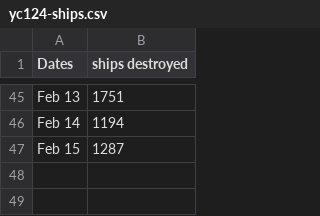
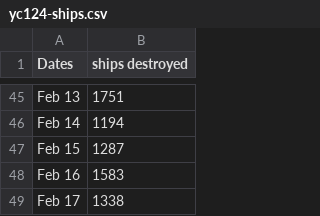
Before and after one commit to wh-info/wh-info.github.io, a CSV file: csv/yc124-ships.csv, drawn as a sheet; only a part is shown, gaps mark what is left out.

Commit message:
Update yc124-ships.csv

```diff
--- a/csv/yc124-ships.csv
+++ b/csv/yc124-ships.csv
@@ -47 +47,3 @@ Feb 14;1194
 Feb 15;1287
+Feb 16;1583
+Feb 17;1338
```
